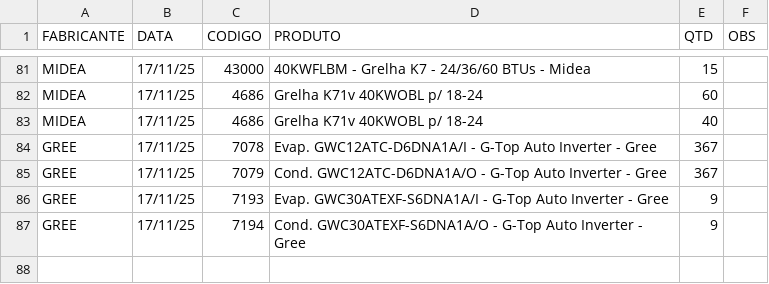
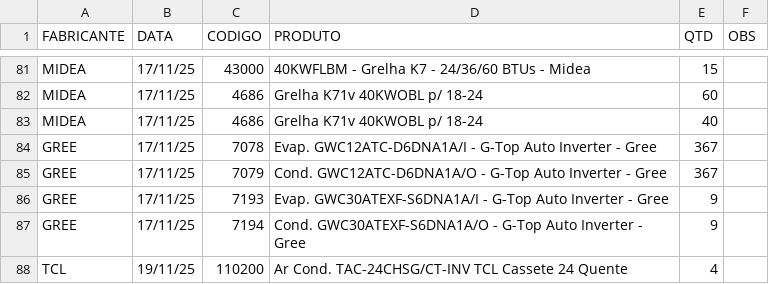
Before and after one commit to discomerciologistica/agendamentos, a CSV file: dados.csv, drawn as a sheet; only a part is shown, gaps mark what is left out; the diff names each change by its address in the sheet, - before the commit and + after, or states it on an @@ line.

Commit message:
Update dados.csv

```diff
--- a/dados.csv
+++ b/dados.csv
+row 88: TCL | 19/11/25 | 110200 | Ar Cond. TAC-24CHSG/CT-INV TCL Cassete 24 Quente | 4
```
